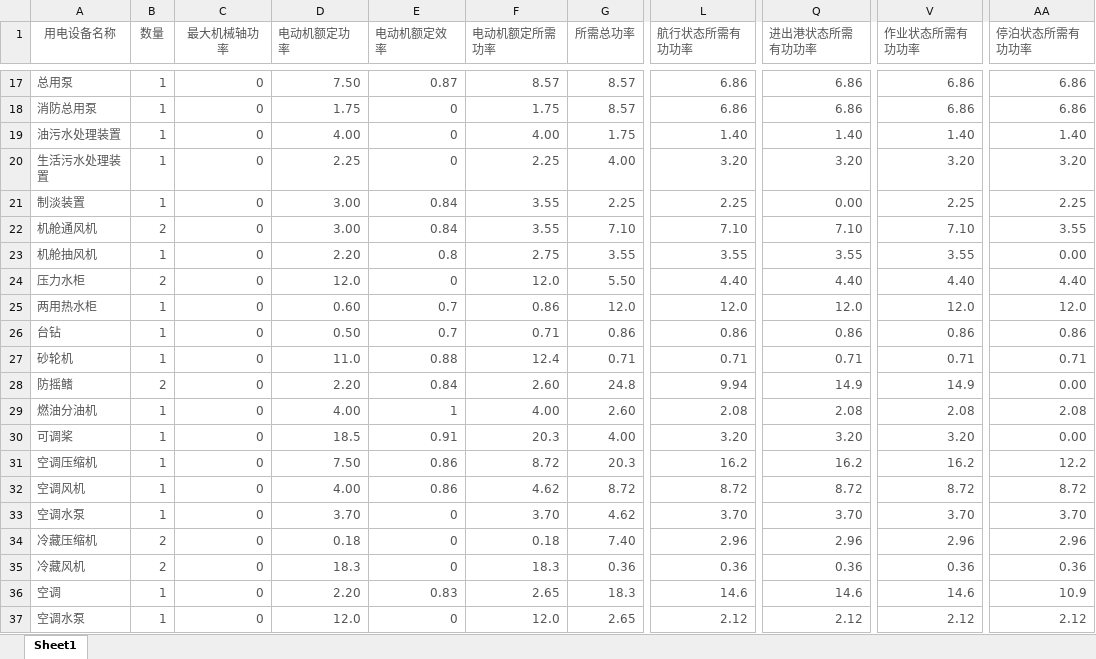
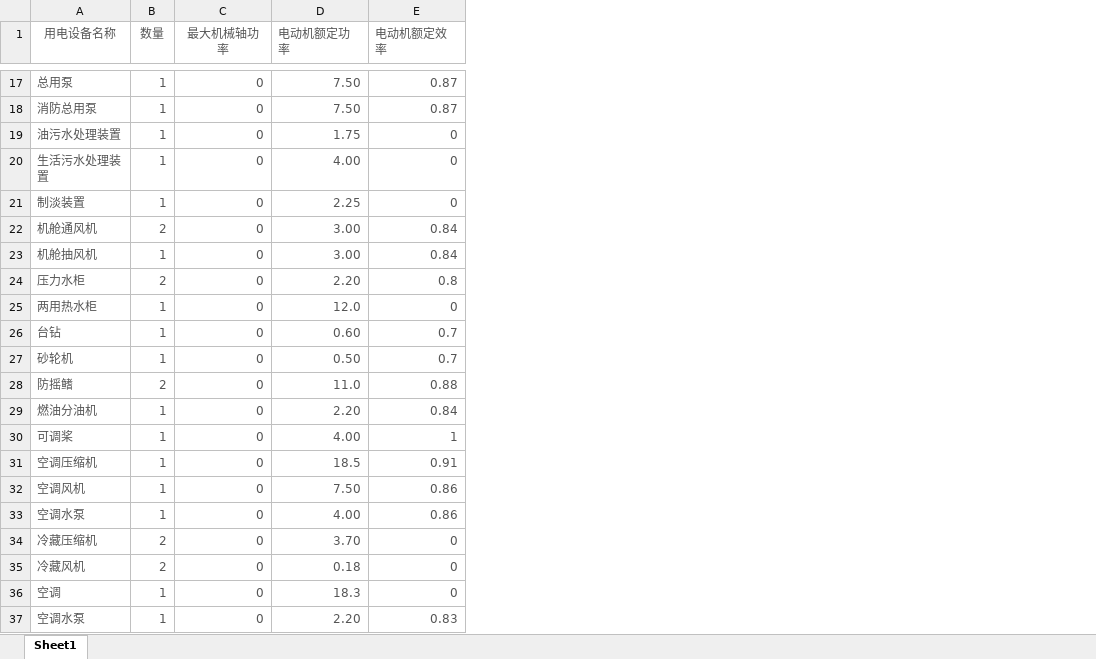
Before and after one commit to hhyasdf/course_design, an Excel workbook: doc/init_data.xlsx, sheet Sheet1, drawn as a sheet; only a part is shown, gaps mark what is left out; values as stored, in another font and other column widths than the file's, no borders; the diff covers the shown part only; the diff names each change by its address in the sheet, - before the commit and + after, or states it on an @@ line.

```diff
--- a/doc/init_data.xlsx (sheet Sheet1)
+++ b/doc/init_data.xlsx (sheet Sheet1)
-column F (电动机额定所需功率), rows 17-37: 8.57 | 1.75 | 4.00 | 2.25 | 3.55 | 3.55 | 2.75 | 12.0 | 0.86 | 0.71 | 12.4 | 2.60 | 4.00 | 20.3 | 8.72 | 4.62 | 3.70 | 0.18 | 18.3 | 2.65 | 12.0
-column G (所需总功率), rows 17-37: 8.57 | 8.57 | 1.75 | 4.00 | 2.25 | 7.10 | 3.55 | 5.50 | 12.0 | 0.86 | 0.71 | 24.8 | 2.60 | 4.00 | 20.3 | 8.72 | 4.62 | 7.40 | 0.36 | 18.3 | 2.65
-column L (航行状态所需有功功率), rows 17-37: 6.86 | 6.86 | 1.40 | 3.20 | 2.25 | 7.10 | 3.55 | 4.40 | 12.0 | 0.86 | 0.71 | 9.94 | 2.08 | 3.20 | 16.2 | 8.72 | 3.70 | 2.96 | 0.36 | 14.6 | 2.12
-column Q (进出港状态所需有功功率), rows 17-37: 6.86 | 6.86 | 1.40 | 3.20 | 0.00 | 7.10 | 3.55 | 4.40 | 12.0 | 0.86 | 0.71 | 14.9 | 2.08 | 3.20 | 16.2 | 8.72 | 3.70 | 2.96 | 0.36 | 14.6 | 2.12
-column V (作业状态所需有功功率), rows 17-37: 6.86 | 6.86 | 1.40 | 3.20 | 2.25 | 7.10 | 3.55 | 4.40 | 12.0 | 0.86 | 0.71 | 14.9 | 2.08 | 3.20 | 16.2 | 8.72 | 3.70 | 2.96 | 0.36 | 14.6 | 2.12
-column AA (停泊状态所需有功功率), rows 17-37: 6.86 | 6.86 | 1.40 | 3.20 | 2.25 | 3.55 | 0.00 | 4.40 | 12.0 | 0.86 | 0.71 | 0.00 | 2.08 | 0.00 | 12.2 | 8.72 | 3.70 | 2.96 | 0.36 | 10.9 | 2.12
-D18 (电动机额定功率): 1.75
+D18 (电动机额定功率): 7.50
-E18 (电动机额定效率): 0
+E18 (电动机额定效率): 0.87
-D19 (电动机额定功率): 4.00
+D19 (电动机额定功率): 1.75
-D20 (电动机额定功率): 2.25
+D20 (电动机额定功率): 4.00
-D21 (电动机额定功率): 3.00
+D21 (电动机额定功率): 2.25
-E21 (电动机额定效率): 0.84
+E21 (电动机额定效率): 0
-D23 (电动机额定功率): 2.20
+D23 (电动机额定功率): 3.00
-E23 (电动机额定效率): 0.8
+E23 (电动机额定效率): 0.84
-D24 (电动机额定功率): 12.0
+D24 (电动机额定功率): 2.20
-E24 (电动机额定效率): 0
+E24 (电动机额定效率): 0.8
-D25 (电动机额定功率): 0.60
+D25 (电动机额定功率): 12.0
-E25 (电动机额定效率): 0.7
+E25 (电动机额定效率): 0
-D26 (电动机额定功率): 0.50
+D26 (电动机额定功率): 0.60
-D27 (电动机额定功率): 11.0
+D27 (电动机额定功率): 0.50
-E27 (电动机额定效率): 0.88
+E27 (电动机额定效率): 0.7
-D28 (电动机额定功率): 2.20
+D28 (电动机额定功率): 11.0
-E28 (电动机额定效率): 0.84
+E28 (电动机额定效率): 0.88
-D29 (电动机额定功率): 4.00
+D29 (电动机额定功率): 2.20
-E29 (电动机额定效率): 1
+E29 (电动机额定效率): 0.84
-D30 (电动机额定功率): 18.5
+D30 (电动机额定功率): 4.00
-E30 (电动机额定效率): 0.91
+E30 (电动机额定效率): 1
-D31 (电动机额定功率): 7.50
+D31 (电动机额定功率): 18.5
-E31 (电动机额定效率): 0.86
+E31 (电动机额定效率): 0.91
-D32 (电动机额定功率): 4.00
+D32 (电动机额定功率): 7.50
-D33 (电动机额定功率): 3.70
+D33 (电动机额定功率): 4.00
-E33 (电动机额定效率): 0
+E33 (电动机额定效率): 0.86
-D34 (电动机额定功率): 0.18
+D34 (电动机额定功率): 3.70
-D35 (电动机额定功率): 18.3
+D35 (电动机额定功率): 0.18
-D36 (电动机额定功率): 2.20
+D36 (电动机额定功率): 18.3
-E36 (电动机额定效率): 0.83
+E36 (电动机额定效率): 0
-D37 (电动机额定功率): 12.0
+D37 (电动机额定功率): 2.20
-E37 (电动机额定效率): 0
+E37 (电动机额定效率): 0.83
```
Also changed, not shown: 27 edited cells elsewhere in this sheet, 8 other files.
